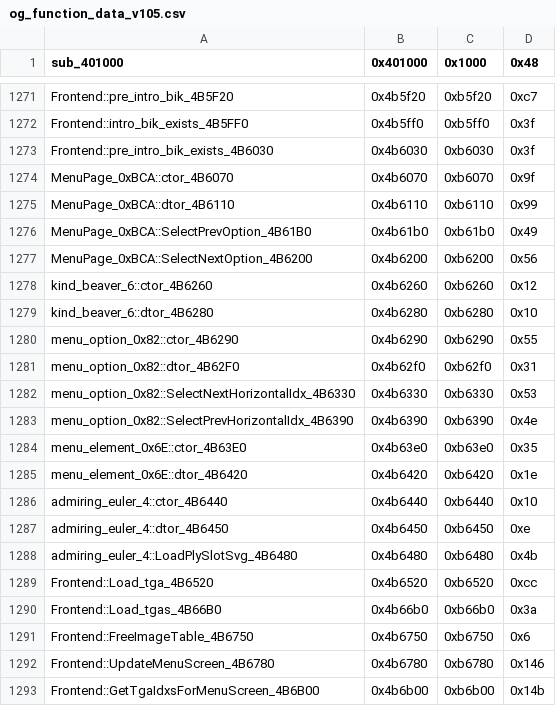
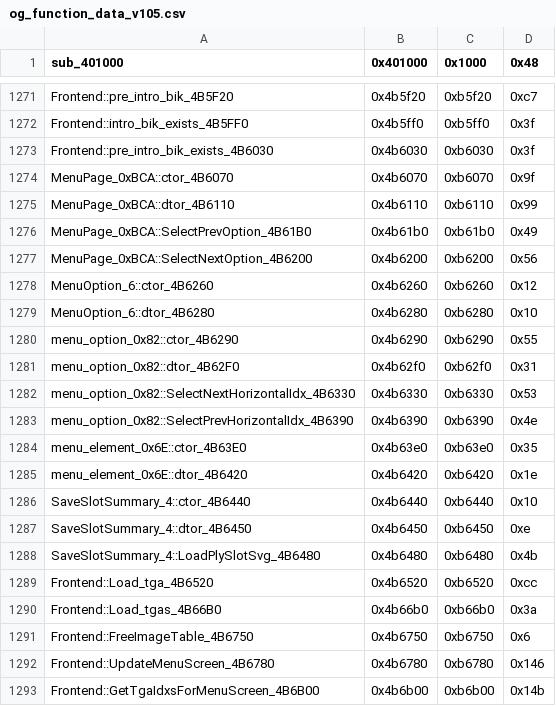
Before and after one commit to CriminalRETeam/gta2_re, a CSV file: Scripts/bin_comp/og_function_data_v105.csv, drawn as a sheet; only a part is shown, gaps mark what is left out.

```diff
--- a/Scripts/bin_comp/og_function_data_v105.csv
+++ b/Scripts/bin_comp/og_function_data_v105.csv
@@ -1277,4 +1277,4 @@ MenuPage_0xBCA::SelectPrevOption_4B61B0,0x4b61b0,0xb61b0,0x49
 MenuPage_0xBCA::SelectNextOption_4B6200,0x4b6200,0xb6200,0x56
-kind_beaver_6::ctor_4B6260,0x4b6260,0xb6260,0x12
-kind_beaver_6::dtor_4B6280,0x4b6280,0xb6280,0x10
+MenuOption_6::ctor_4B6260,0x4b6260,0xb6260,0x12
+MenuOption_6::dtor_4B6280,0x4b6280,0xb6280,0x10
 menu_option_0x82::ctor_4B6290,0x4b6290,0xb6290,0x55
@@ -1285,5 +1285,5 @@ menu_element_0x6E::ctor_4B63E0,0x4b63e0,0xb63e0,0x35
 menu_element_0x6E::dtor_4B6420,0x4b6420,0xb6420,0x1e
-admiring_euler_4::ctor_4B6440,0x4b6440,0xb6440,0x10
-admiring_euler_4::dtor_4B6450,0x4b6450,0xb6450,0xe
-admiring_euler_4::LoadPlySlotSvg_4B6480,0x4b6480,0xb6480,0x4b
+SaveSlotSummary_4::ctor_4B6440,0x4b6440,0xb6440,0x10
+SaveSlotSummary_4::dtor_4B6450,0x4b6450,0xb6450,0xe
+SaveSlotSummary_4::LoadPlySlotSvg_4B6480,0x4b6480,0xb6480,0x4b
 Frontend::Load_tga_4B6520,0x4b6520,0xb6520,0xcc
```
Also changed, not shown: Scripts/bin_comp/og_function_data_v96f.csv, 9 other files.
